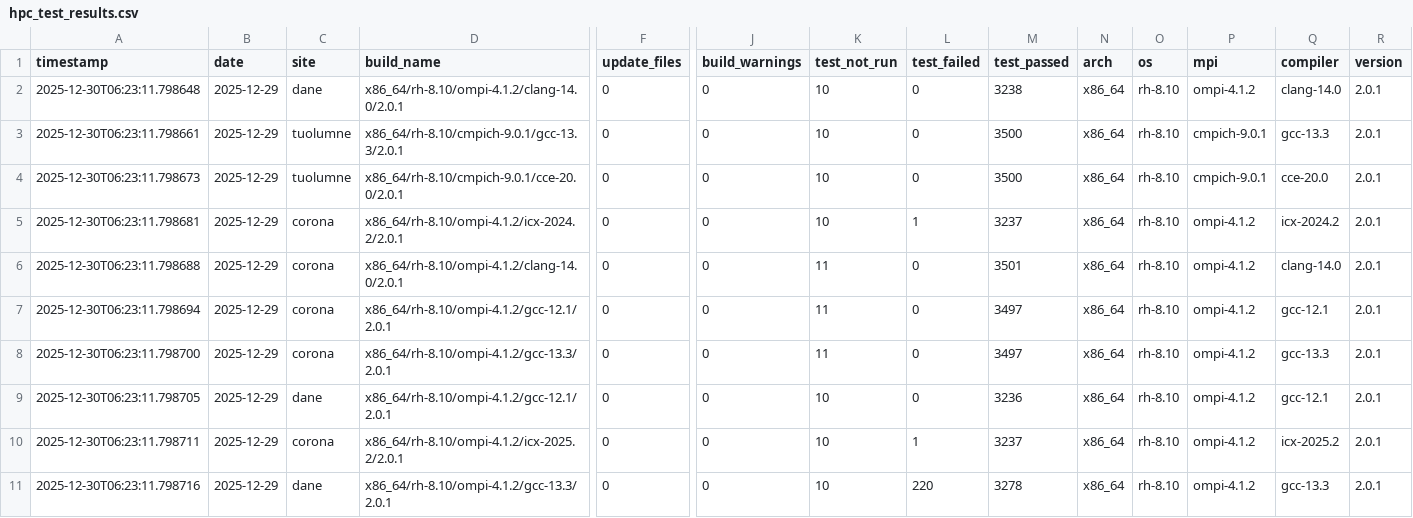
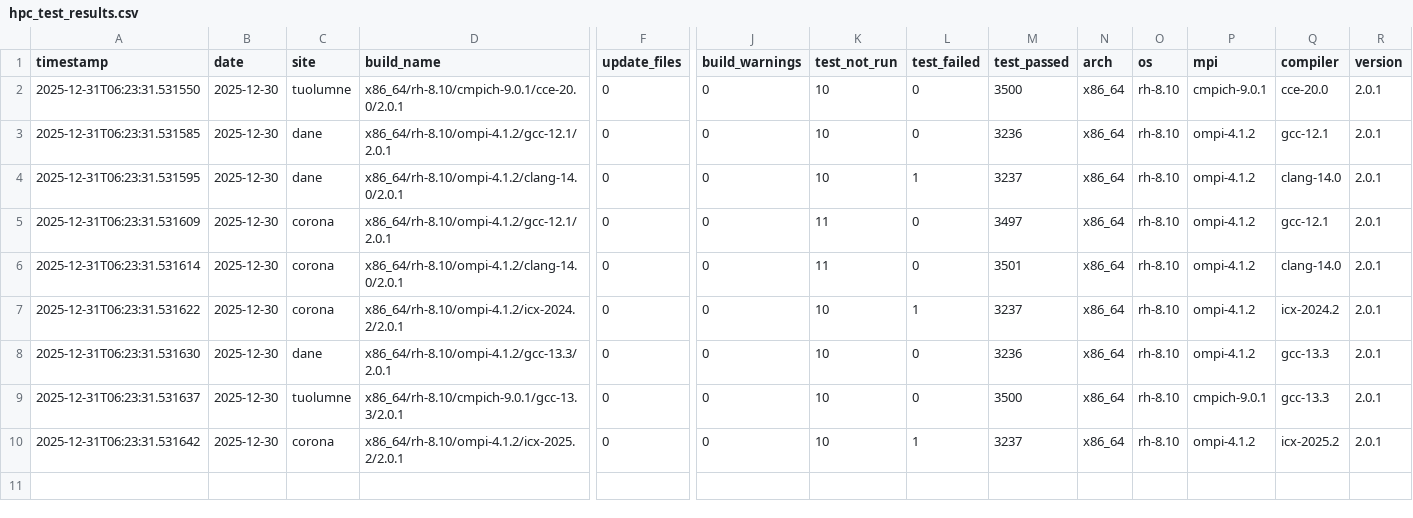
Before and after one commit to hyoklee/hpc-h5, a CSV file: src/hpc_test_results.csv, drawn as a sheet; only a part is shown, gaps mark what is left out; removed rows and columns are numbered as before the commit, all else as after; rows hold the shown columns only; the diff names each change by its address in the sheet, - before the commit and + after, or states it on an @@ line.

```diff
--- a/src/hpc_test_results.csv
+++ b/src/hpc_test_results.csv
-row 2: 2025-12-30T06:23:11.798648 | 2025-12-29 | dane | x86_64/rh-8.10/ompi-4.1.2/clang-14.0/2.0.1 | 0 | 0 | 10 | 0 | 3238 | x86_64 | rh-8.10 | ompi-4.1.2 | clang-14.0 | 2.0.1
-A2 (timestamp): 2025-12-30T06:23:11.798661
+A2 (timestamp): 2025-12-31T06:23:31.531550
-B2:B8 (date): 2025-12-29
+B2:B8 (date): 2025-12-30
-D2 (build_name): x86_64/rh-8.10/cmpich-9.0.1/gcc-13.3/2.0.1
+D2 (build_name): x86_64/rh-8.10/cmpich-9.0.1/cce-20.0/2.0.1
-Q2 (compiler): gcc-13.3
+Q2 (compiler): cce-20.0
-A3 (timestamp): 2025-12-30T06:23:11.798673
+A3 (timestamp): 2025-12-31T06:23:31.531585
-C3 (site): tuolumne
+C3 (site): dane
-D3 (build_name): x86_64/rh-8.10/cmpich-9.0.1/cce-20.0/2.0.1
+D3 (build_name): x86_64/rh-8.10/ompi-4.1.2/gcc-12.1/2.0.1
-M3 (test_passed): 3500
+M3 (test_passed): 3236
-P3 (mpi): cmpich-9.0.1
+P3 (mpi): ompi-4.1.2
-Q3 (compiler): cce-20.0
+Q3 (compiler): gcc-12.1
-A4 (timestamp): 2025-12-30T06:23:11.798681
+A4 (timestamp): 2025-12-31T06:23:31.531595
-C4 (site): corona
+C4 (site): dane
-D4 (build_name): x86_64/rh-8.10/ompi-4.1.2/icx-2024.2/2.0.1
+D4 (build_name): x86_64/rh-8.10/ompi-4.1.2/clang-14.0/2.0.1
-Q4 (compiler): icx-2024.2
+Q4 (compiler): clang-14.0
-A5 (timestamp): 2025-12-30T06:23:11.798688
+A5 (timestamp): 2025-12-31T06:23:31.531609
-D5 (build_name): x86_64/rh-8.10/ompi-4.1.2/clang-14.0/2.0.1
+D5 (build_name): x86_64/rh-8.10/ompi-4.1.2/gcc-12.1/2.0.1
-M5 (test_passed): 3501
+M5 (test_passed): 3497
-Q5 (compiler): clang-14.0
+Q5 (compiler): gcc-12.1
-A6 (timestamp): 2025-12-30T06:23:11.798694
+A6 (timestamp): 2025-12-31T06:23:31.531614
-D6 (build_name): x86_64/rh-8.10/ompi-4.1.2/gcc-12.1/2.0.1
+D6 (build_name): x86_64/rh-8.10/ompi-4.1.2/clang-14.0/2.0.1
-M6 (test_passed): 3497
+M6 (test_passed): 3501
-Q6 (compiler): gcc-12.1
+Q6 (compiler): clang-14.0
-A7 (timestamp): 2025-12-30T06:23:11.798700
+A7 (timestamp): 2025-12-31T06:23:31.531622
-D7 (build_name): x86_64/rh-8.10/ompi-4.1.2/gcc-13.3/2.0.1
+D7 (build_name): x86_64/rh-8.10/ompi-4.1.2/icx-2024.2/2.0.1
-K7 (test_not_run): 11
+K7 (test_not_run): 10
-L7 (test_failed): 0
+L7 (test_failed): 1
-M7 (test_passed): 3497
+M7 (test_passed): 3237
-Q7 (compiler): gcc-13.3
+Q7 (compiler): icx-2024.2
-A8 (timestamp): 2025-12-30T06:23:11.798705
+A8 (timestamp): 2025-12-31T06:23:31.531630
-D8 (build_name): x86_64/rh-8.10/ompi-4.1.2/gcc-12.1/2.0.1
+D8 (build_name): x86_64/rh-8.10/ompi-4.1.2/gcc-13.3/2.0.1
-Q8 (compiler): gcc-12.1
+Q8 (compiler): gcc-13.3
+row 9: 2025-12-31T06:23:31.531637 | 2025-12-30 | tuolumne | x86_64/rh-8.10/cmpich-9.0.1/gcc-13.3/2.0.1 | 0 | 0 | 10 | 0 | 3500 | x86_64 | rh-8.10 | cmpich-9.0.1 | gcc-13.3 | 2.0.1
-A10 (timestamp): 2025-12-30T06:23:11.798711
+A10 (timestamp): 2025-12-31T06:23:31.531642
-B10 (date): 2025-12-29
+B10 (date): 2025-12-30
-row 11: 2025-12-30T06:23:11.798716 | 2025-12-29 | dane | x86_64/rh-8.10/ompi-4.1.2/gcc-13.3/2.0.1 | 0 | 0 | 10 | 220 | 3278 | x86_64 | rh-8.10 | ompi-4.1.2 | gcc-13.3 | 2.0.1
```
Also changed, not shown: 2 other files.
